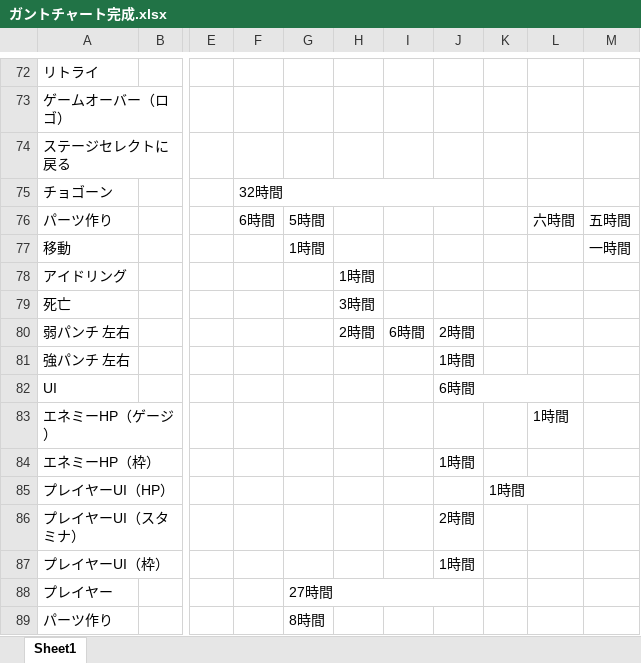
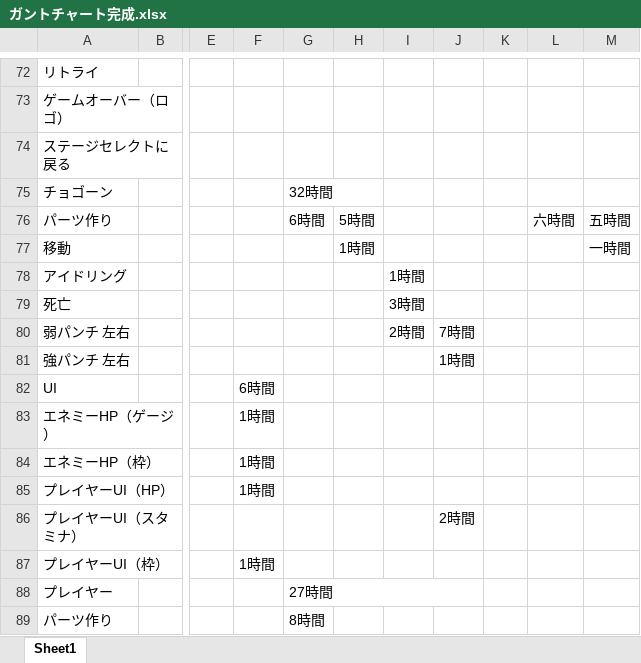
Before and after one commit to GCLUC2017s/GameProject, an Excel workbook: 福山/ドキュメント/ガントチャート完成.xlsx, sheet Sheet1, drawn as a sheet; only a part is shown, gaps mark what is left out; values as stored, in another font and other column widths than the file's, no cell formats; charts and pictures not drawn; the diff covers the shown part only; the diff names each change by its address in the sheet, - before the commit and + after, or states it on an @@ line.

Commit message:
追加

```diff
--- a/福山/ドキュメント/ガントチャート完成.xlsx (sheet Sheet1)
+++ b/福山/ドキュメント/ガントチャート完成.xlsx (sheet Sheet1)
-F75: 32時間
+F75: (empty)
-F75:J75 merged
-G75: (empty)
+G75: 32時間
-F76: 6時間
+F76: (empty)
-G76: 5時間
+G76: 6時間
-H76: (empty)
+H76: 5時間
-G77: 1時間
+G77: (empty)
-H77: (empty)
+H77: 1時間
-H78: 1時間
+H78: (empty)
-I78: (empty)
+I78: 1時間
-H79: 3時間
+H79: (empty)
-I79: (empty)
+I79: 3時間
-H80: 2時間
+H80: (empty)
-I80: 6時間
+I80: 2時間
-J80: 2時間
+J80: 7時間
-F82: (empty)
+F82: 6時間
-J82: 6時間
+J82: (empty)
-J82:L82 merged
-F83:F85: (empty)
+F83:F85: 1時間
-L83: 1時間
+L83: (empty)
-J84: 1時間
+J84: (empty)
-K85: 1時間
+K85: (empty)
-F87: (empty)
+F87: 1時間
-J87: 1時間
+J87: (empty)
```
Also changed, not shown: 10 edited cells and merged cells elsewhere in this sheet, cell formats.
